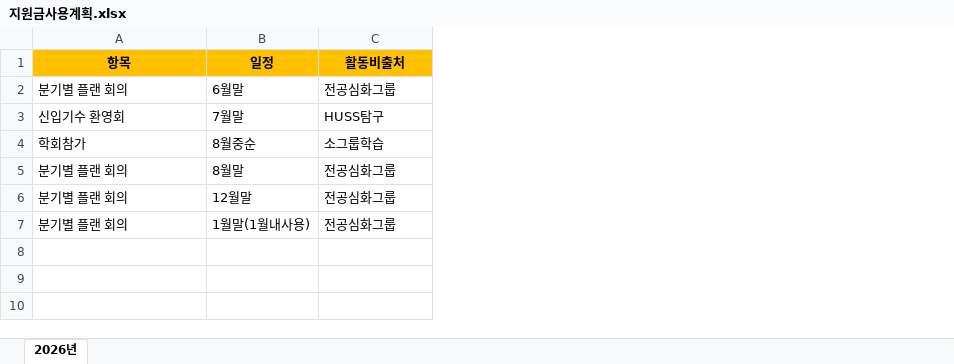
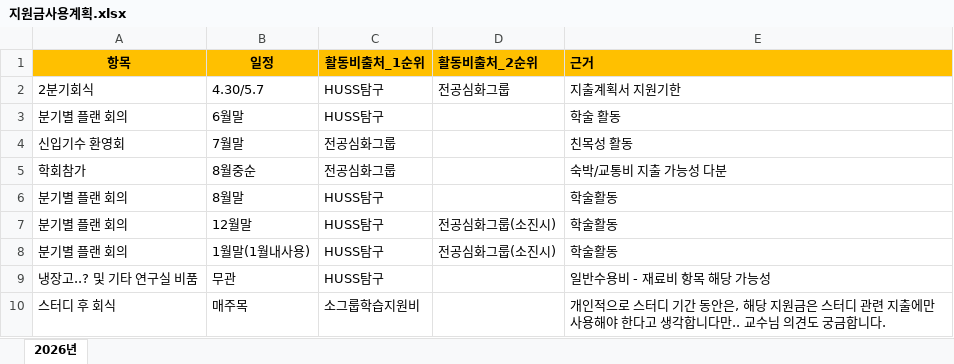
Before and after one commit to nibeahc/DIVE-Research, an Excel workbook: [Document]/소개운영자료/지원금사용계획.xlsx, sheet 2026년, drawn as a sheet; values as stored, in another font and other column widths than the file's, no borders; charts and pictures not drawn; addresses are those after the commit; the diff names each change by its address in the sheet, - before the commit and + after, or states it on an @@ line.

```diff
--- a/[Document]/소개운영자료/지원금사용계획.xlsx (sheet 2026년)
+++ b/[Document]/소개운영자료/지원금사용계획.xlsx (sheet 2026년)
+column D (활동비출처_2순위), rows 7-8: 전공심화그룹(소진시) | 전공심화그룹(소진시)
+column E (근거), rows 3-8: 학술 활동 | 친목성 활동 | 숙박/교통비 지출 가능성 다분 | 학술활동 | 학술활동 | 학술활동
-C1: 활동비출처
+C1: 활동비출처_1순위
+row 2: 2분기회식 | 4.30/5.7 | HUSS탐구 | 전공심화그룹 | 지출계획서 지원기한
-C3 (활동비출처_1순위): 전공심화그룹
+C3 (활동비출처_1순위): HUSS탐구
-C4 (활동비출처_1순위): HUSS탐구
+C4 (활동비출처_1순위): 전공심화그룹
-C5 (활동비출처_1순위): 소그룹학습
+C5 (활동비출처_1순위): 전공심화그룹
-C6:C8 (활동비출처_1순위): 전공심화그룹
+C6:C8 (활동비출처_1순위): HUSS탐구
+row 9: 냉장고..? 및 기타 연구실 비품 | 무관 | HUSS탐구 |  | 일반수용비 - 재료비 항목 해당 가능성
+row 10: 스터디 후 회식 | 매주목 | 소그룹학습지원비 |  | 개인적으로 스터디 기간 동안은, 해당 지원금은 스터디 관련 지출에만 사용해야 한다고 생각합니다만.. 교수님 의견도 궁금합니다.
```
Also changed, not shown: charts or pictures, 25 other files.
